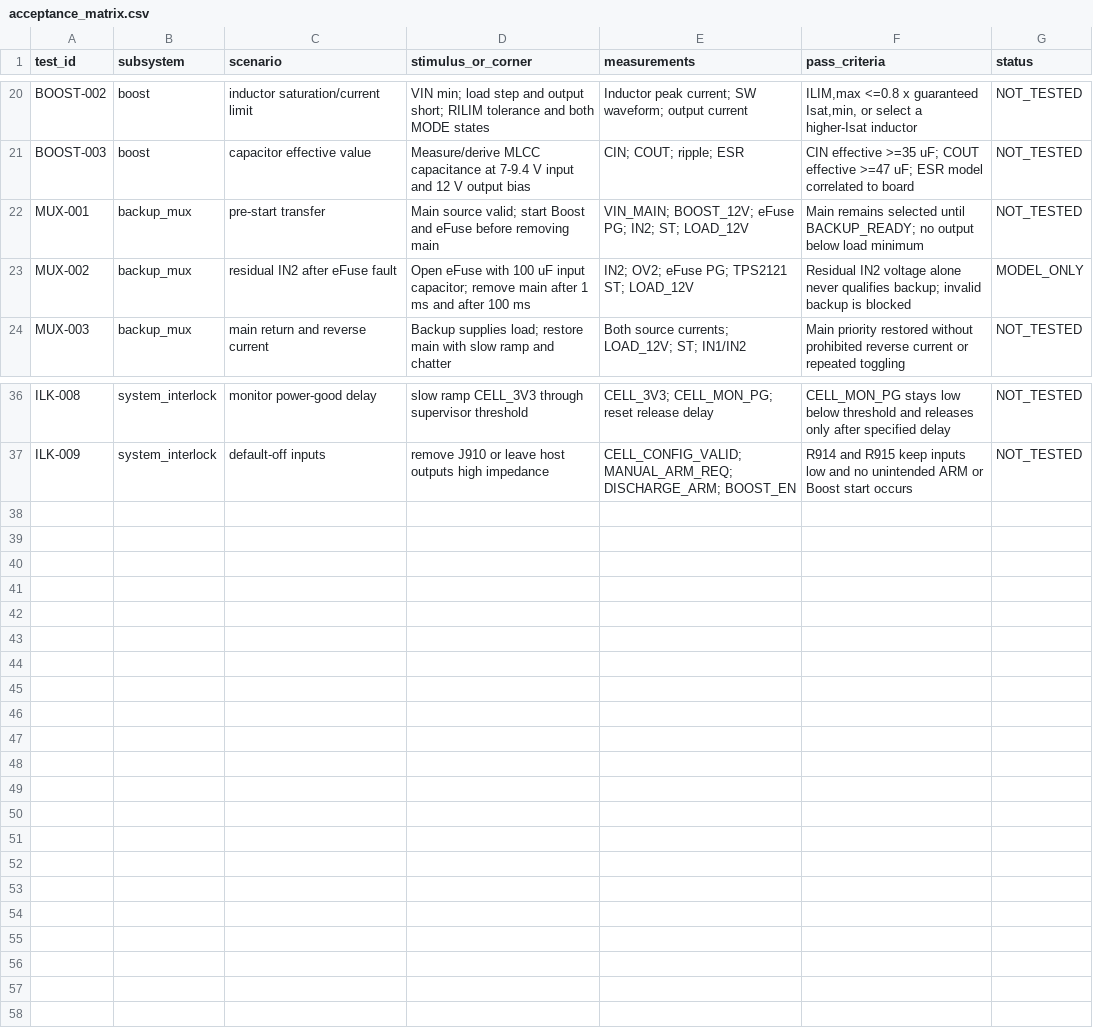
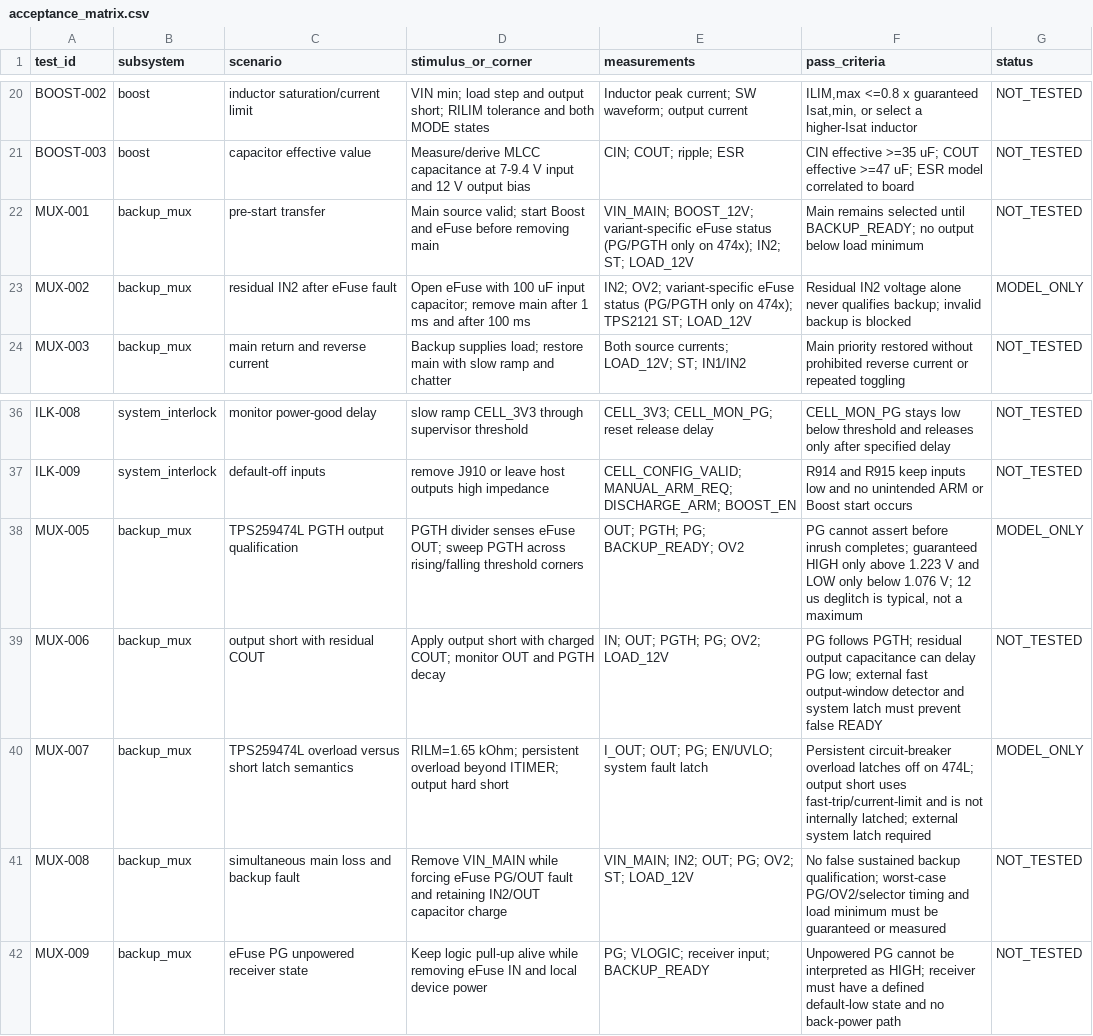
Before and after one commit to tortletortle/supercap-ups, a CSV file: sim/design_convergence/acceptance_matrix.csv, drawn as a sheet; only a part is shown, gaps mark what is left out.

Commit message:
feat: qualify TPS259474L backup-ready path

```diff
--- a/sim/design_convergence/acceptance_matrix.csv
+++ b/sim/design_convergence/acceptance_matrix.csv
@@ -21,4 +21,4 @@ BOOST-002,boost,inductor saturation/current limit,"VIN min; load step and output
 BOOST-003,boost,capacitor effective value,"Measure/derive MLCC capacitance at 7-9.4 V input and 12 V output bias","CIN; COUT; ripple; ESR","CIN effective >=35 uF; COUT effective >=47 uF; ESR model correlated to board","NOT_TESTED"
-MUX-001,backup_mux,pre-start transfer,"Main source valid; start Boost and eFuse before removing main","VIN_MAIN; BOOST_12V; eFuse PG; IN2; ST; LOAD_12V","Main remains selected until BACKUP_READY; no output below load minimum","NOT_TESTED"
-MUX-002,backup_mux,residual IN2 after eFuse fault,"Open eFuse with 100 uF input capacitor; remove main after 1 ms and after 100 ms","IN2; OV2; eFuse PG; TPS2121 ST; LOAD_12V","Residual IN2 voltage alone never qualifies backup; invalid backup is blocked","MODEL_ONLY"
+MUX-001,backup_mux,pre-start transfer,"Main source valid; start Boost and eFuse before removing main","VIN_MAIN; BOOST_12V; variant-specific eFuse status (PG/PGTH only on 474x); IN2; ST; LOAD_12V","Main remains selected until BACKUP_READY; no output below load minimum","NOT_TESTED"
+MUX-002,backup_mux,residual IN2 after eFuse fault,"Open eFuse with 100 uF input capacitor; remove main after 1 ms and after 100 ms","IN2; OV2; variant-specific eFuse status (PG/PGTH only on 474x); TPS2121 ST; LOAD_12V","Residual IN2 voltage alone never qualifies backup; invalid backup is blocked","MODEL_ONLY"
 MUX-003,backup_mux,main return and reverse current,"Backup supplies load; restore main with slow ramp and chatter","Both source currents; LOAD_12V; ST; IN1/IN2","Main priority restored without prohibited reverse current or repeated toggling","NOT_TESTED"
@@ -37 +37,6 @@ ILK-008,system_interlock,monitor power-good delay,slow ramp CELL_3V3 through sup
 ILK-009,system_interlock,default-off inputs,remove J910 or leave host outputs high impedance,CELL_CONFIG_VALID; MANUAL_ARM_REQ; DISCHARGE_ARM; BOOST_EN,R914 and R915 keep inputs low and no unintended ARM or Boost start occurs,NOT_TESTED
+MUX-005,backup_mux,TPS259474L PGTH output qualification,"PGTH divider senses eFuse OUT; sweep PGTH across rising/falling threshold corners","OUT; PGTH; PG; BACKUP_READY; OV2","PG cannot assert before inrush completes; guaranteed HIGH only above 1.223 V and LOW only below 1.076 V; 12 us deglitch is typical, not a maximum",MODEL_ONLY
+MUX-006,backup_mux,output short with residual COUT,"Apply output short with charged COUT; monitor OUT and PGTH decay","IN; OUT; PGTH; PG; OV2; LOAD_12V","PG follows PGTH; residual output capacitance can delay PG low; external fast output-window detector and system latch must prevent false READY",NOT_TESTED
+MUX-007,backup_mux,TPS259474L overload versus short latch semantics,"RILM=1.65 kOhm; persistent overload beyond ITIMER; output hard short","I_OUT; OUT; PG; EN/UVLO; system fault latch","Persistent circuit-breaker overload latches off on 474L; output short uses fast-trip/current-limit and is not internally latched; external system latch required",MODEL_ONLY
+MUX-008,backup_mux,simultaneous main loss and backup fault,"Remove VIN_MAIN while forcing eFuse PG/OUT fault and retaining IN2/OUT capacitor charge","VIN_MAIN; IN2; OUT; PG; OV2; ST; LOAD_12V","No false sustained backup qualification; worst-case PG/OV2/selector timing and load minimum must be guaranteed or measured",NOT_TESTED
+MUX-009,backup_mux,eFuse PG unpowered receiver state,"Keep logic pull-up alive while removing eFuse IN and local device power","PG; VLOGIC; receiver input; BACKUP_READY","Unpowered PG cannot be interpreted as HIGH; receiver must have a defined default-low state and no back-power path",NOT_TESTED
```
Also changed, not shown: hardware/kicad/BOM_PRELIMINARY.csv, 5 other files.
